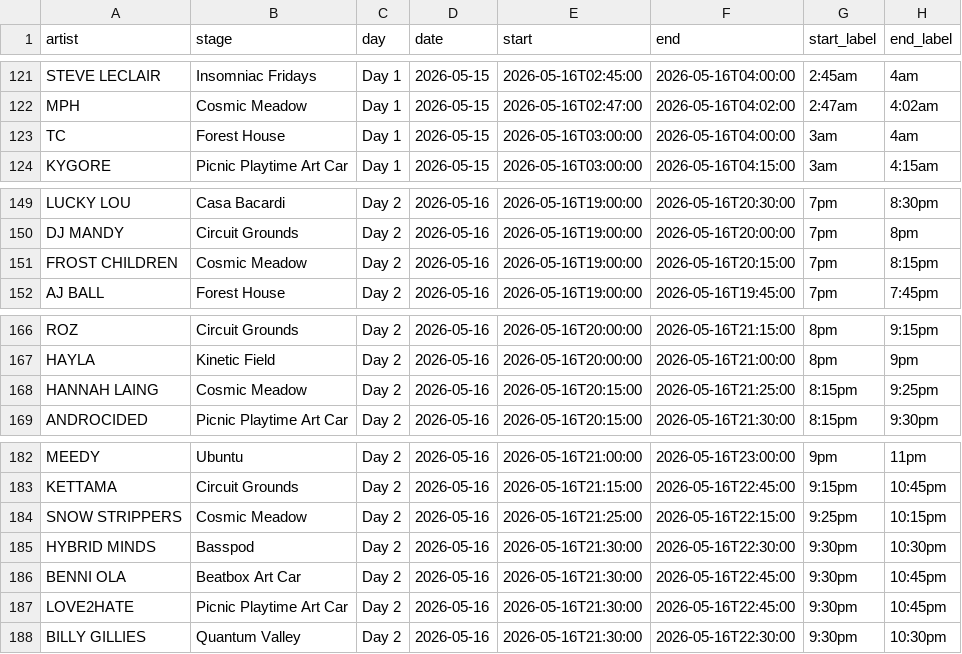
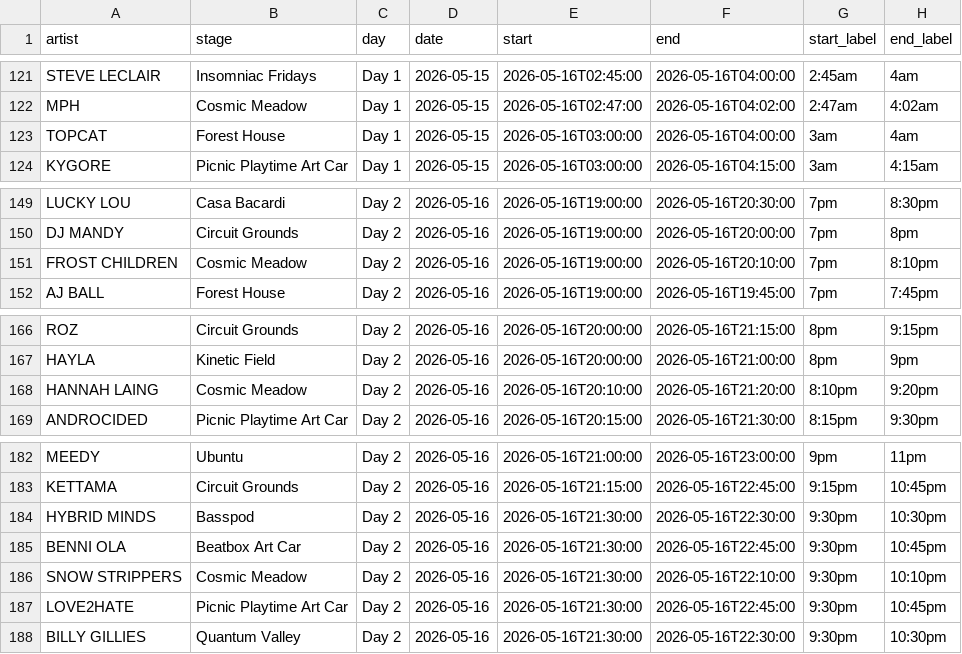
Before and after one commit to kelvinchangw/edc-scraper, a CSV file: docs/sets.csv, drawn as a sheet; only a part is shown, gaps mark what is left out.

```diff
--- a/docs/sets.csv
+++ b/docs/sets.csv
@@ -122,3 +122,3 @@ STEVE LECLAIR,Insomniac Fridays,Day 1,2026-05-15,2026-05-16T02:45:00,2026-05-16T
 MPH,Cosmic Meadow,Day 1,2026-05-15,2026-05-16T02:47:00,2026-05-16T04:02:00,2:47am,4:02am
-TC,Forest House,Day 1,2026-05-15,2026-05-16T03:00:00,2026-05-16T04:00:00,3am,4am
+TOPCAT,Forest House,Day 1,2026-05-15,2026-05-16T03:00:00,2026-05-16T04:00:00,3am,4am
 KYGORE,Picnic Playtime Art Car,Day 1,2026-05-15,2026-05-16T03:00:00,2026-05-16T04:15:00,3am,4:15am
@@ -150,3 +150,3 @@ LUCKY LOU,Casa Bacardi,Day 2,2026-05-16,2026-05-16T19:00:00,2026-05-16T20:30:00,
 DJ MANDY,Circuit Grounds,Day 2,2026-05-16,2026-05-16T19:00:00,2026-05-16T20:00:00,7pm,8pm
-FROST CHILDREN,Cosmic Meadow,Day 2,2026-05-16,2026-05-16T19:00:00,2026-05-16T20:15:00,7pm,8:15pm
+FROST CHILDREN,Cosmic Meadow,Day 2,2026-05-16,2026-05-16T19:00:00,2026-05-16T20:10:00,7pm,8:10pm
 AJ BALL,Forest House,Day 2,2026-05-16,2026-05-16T19:00:00,2026-05-16T19:45:00,7pm,7:45pm
@@ -167,3 +167,3 @@ ROZ,Circuit Grounds,Day 2,2026-05-16,2026-05-16T20:00:00,2026-05-16T21:15:00,8pm
 HAYLA,Kinetic Field,Day 2,2026-05-16,2026-05-16T20:00:00,2026-05-16T21:00:00,8pm,9pm
-HANNAH LAING,Cosmic Meadow,Day 2,2026-05-16,2026-05-16T20:15:00,2026-05-16T21:25:00,8:15pm,9:25pm
+HANNAH LAING,Cosmic Meadow,Day 2,2026-05-16,2026-05-16T20:10:00,2026-05-16T21:20:00,8:10pm,9:20pm
 ANDROCIDED,Picnic Playtime Art Car,Day 2,2026-05-16,2026-05-16T20:15:00,2026-05-16T21:30:00,8:15pm,9:30pm
@@ -183,5 +183,5 @@ MEEDY,Ubuntu,Day 2,2026-05-16,2026-05-16T21:00:00,2026-05-16T23:00:00,9pm,11pm
 KETTAMA,Circuit Grounds,Day 2,2026-05-16,2026-05-16T21:15:00,2026-05-16T22:45:00,9:15pm,10:45pm
-SNOW STRIPPERS,Cosmic Meadow,Day 2,2026-05-16,2026-05-16T21:25:00,2026-05-16T22:15:00,9:25pm,10:15pm
 HYBRID MINDS,Basspod,Day 2,2026-05-16,2026-05-16T21:30:00,2026-05-16T22:30:00,9:30pm,10:30pm
 BENNI OLA,Beatbox Art Car,Day 2,2026-05-16,2026-05-16T21:30:00,2026-05-16T22:45:00,9:30pm,10:45pm
+SNOW STRIPPERS,Cosmic Meadow,Day 2,2026-05-16,2026-05-16T21:30:00,2026-05-16T22:10:00,9:30pm,10:10pm
 LOVE2HATE,Picnic Playtime Art Car,Day 2,2026-05-16,2026-05-16T21:30:00,2026-05-16T22:45:00,9:30pm,10:45pm
```
Also changed, not shown: 2 other files.
